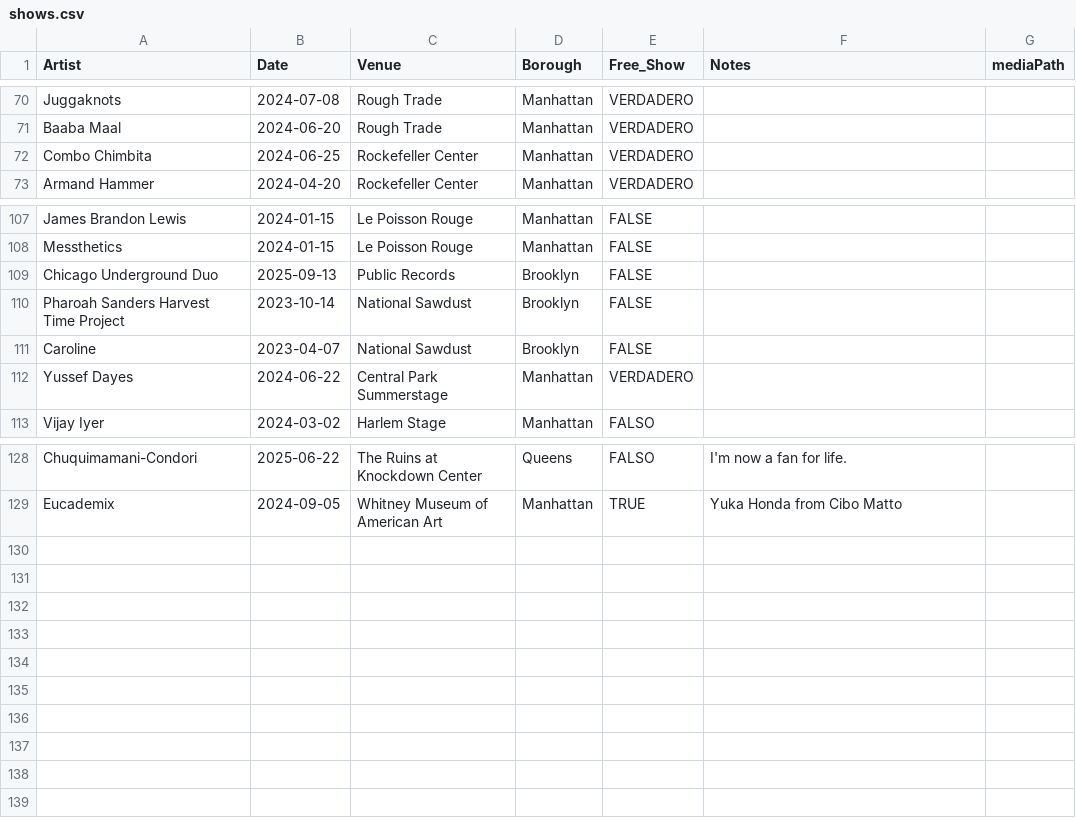
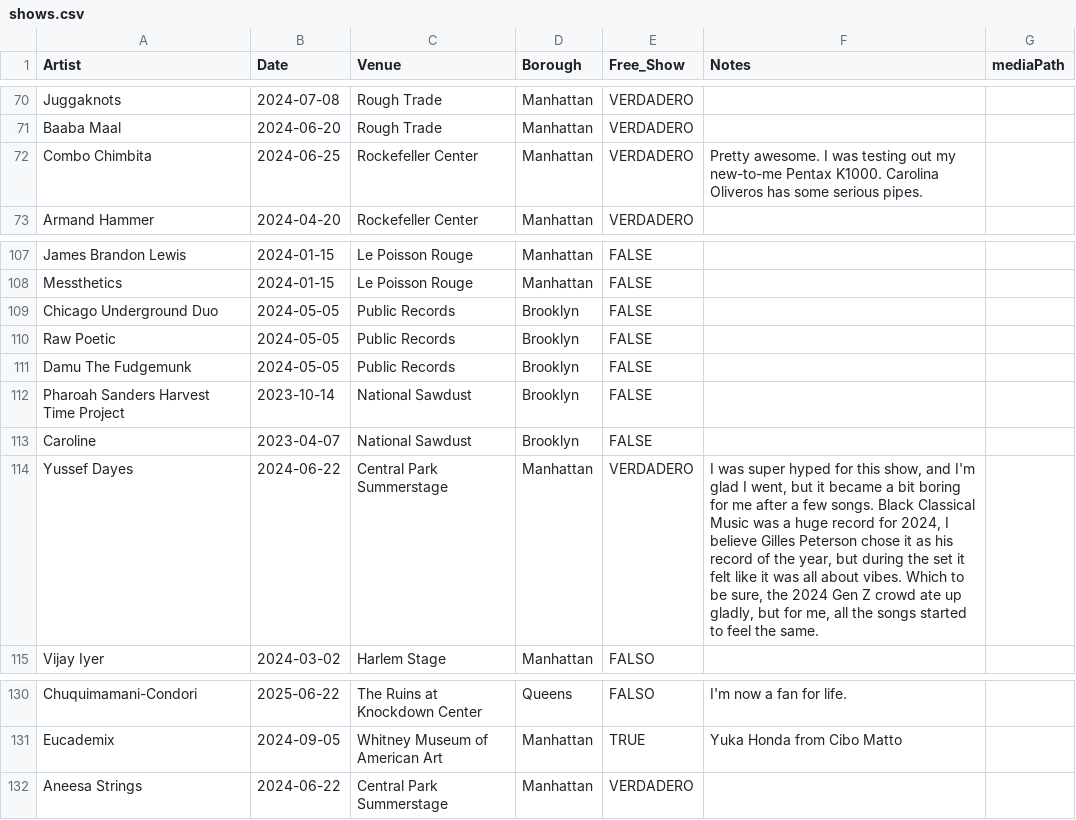
Before and after one commit to njsmithfm/in-the-crowd, a CSV file: data/raw/shows.csv, drawn as a sheet; only a part is shown, gaps mark what is left out.

```diff
--- a/data/raw/shows.csv
+++ b/data/raw/shows.csv
@@ -71,3 +71,3 @@ Juggaknots,2024-07-08,Rough Trade,Manhattan,VERDADERO,""
 Baaba Maal,2024-06-20,Rough Trade,Manhattan,VERDADERO,""
-Combo Chimbita,2024-06-25,Rockefeller Center,Manhattan,VERDADERO,""
+Combo Chimbita,2024-06-25,Rockefeller Center,Manhattan,VERDADERO,"Pretty awesome. I was testing out my new-to-me Pentax K1000. Carolina Oliveros has some serious pipes."
 Armand Hammer,2024-04-20,Rockefeller Center,Manhattan,VERDADERO,""
@@ -108,6 +108,8 @@ James Brandon Lewis,2024-01-15,Le Poisson Rouge,Manhattan,FALSE,""
 Messthetics,2024-01-15,Le Poisson Rouge,Manhattan,FALSE,""
-Chicago Underground Duo,2025-09-13,Public Records,Brooklyn,FALSE,""
+Chicago Underground Duo,2024-05-05,Public Records,Brooklyn,FALSE,""
+Raw Poetic,2024-05-05,Public Records,Brooklyn,FALSE,""
+Damu The Fudgemunk,2024-05-05,Public Records,Brooklyn,FALSE,""
 Pharoah Sanders Harvest Time Project,2023-10-14,National Sawdust,Brooklyn,FALSE,""
 Caroline,2023-04-07,National Sawdust,Brooklyn,FALSE,""
-Yussef Dayes,2024-06-22,Central Park Summerstage,Manhattan,VERDADERO,""
+Yussef Dayes,2024-06-22,Central Park Summerstage,Manhattan,VERDADERO,"I was super hyped for this show, and I'm glad I went, but it became a bit boring for me after a few songs. Black Classical Music was a huge record for 2024, I believe Gilles Peterson chose it as his record of the year, but during the set it felt like it was all about vibes. Which to be sure, the 2024 Gen Z crowd ate up gladly, but for me, all the songs started to feel the same."
 Vijay Iyer,2024-03-02,Harlem Stage,Manhattan,FALSO,""
@@ -129 +131,2 @@ Chuquimamani-Condori,2025-06-22,The Ruins at Knockdown Center,"Queens",FALSO,"I'
 Eucademix,2024-09-05,Whitney Museum of American Art,Manhattan,TRUE,"Yuka Honda from Cibo Matto"
+Aneesa Strings,2024-06-22,Central Park Summerstage,Manhattan,VERDADERO,""
```
Also changed, not shown: 6 other files.
